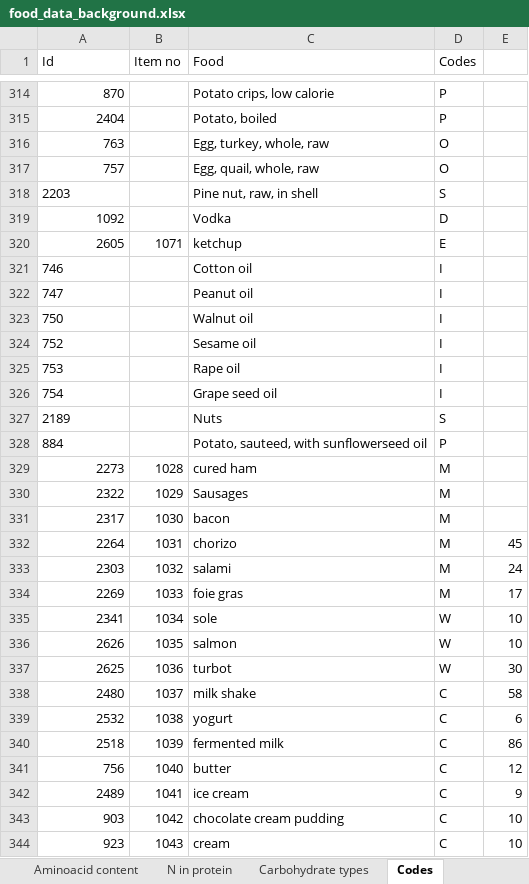
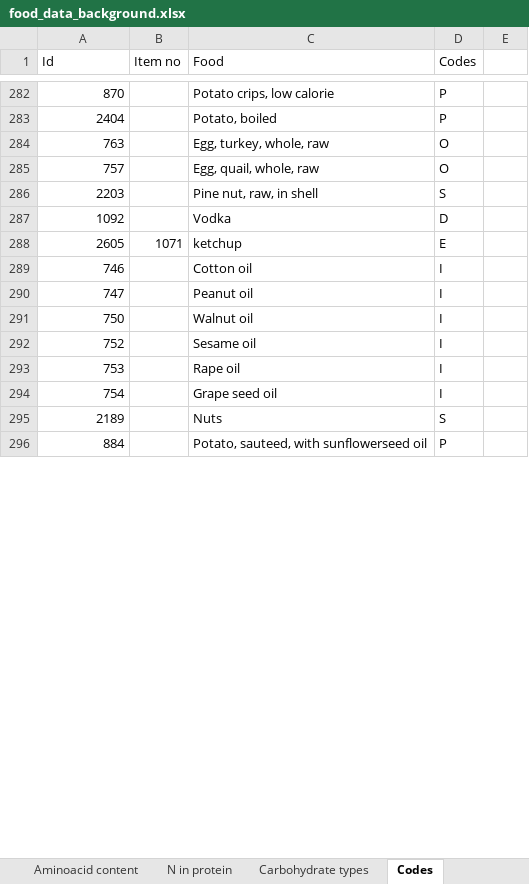
Before and after one commit to marcoscot/CNP-building-blocks.db, an Excel workbook: food_data_background.xlsx, sheet Codes, drawn as a sheet; only a part is shown, gaps mark what is left out; values as stored, in another font and other column widths than the file's, no borders; removed rows and columns are numbered as before the commit, all else as after; the diff covers the shown part only; the diff names each change by its address in the sheet, - before the commit and + after, or states it on an @@ line.

```diff
--- a/food_data_background.xlsx (sheet Codes)
+++ b/food_data_background.xlsx (sheet Codes)
-A286 alignment: left
+A286 alignment: right
-A289:A296 alignment: left
+A289:A296 alignment: right
-row 329: 2273 | 1028 | cured ham | M
-row 330: 2322 | 1029 | Sausages | M
-row 331: 2317 | 1030 | bacon | M
-row 332: 2264 | 1031 | chorizo | M | 45
-row 333: 2303 | 1032 | salami | M | 24
-row 334: 2269 | 1033 | foie gras | M | 17
-row 335: 2341 | 1034 | sole | W | 10
-row 336: 2626 | 1035 | salmon | W | 10
-row 337: 2625 | 1036 | turbot | W | 30
-row 338: 2480 | 1037 | milk shake | C | 58
-row 339: 2532 | 1038 | yogurt | C | 6
-row 340: 2518 | 1039 | fermented milk | C | 86
-row 341: 756 | 1040 | butter | C | 12
-row 342: 2489 | 1041 | ice cream | C | 9
-row 343: 903 | 1042 | chocolate cream pudding | C | 10
-row 344: 923 | 1043 | cream | C | 10
```
Also changed, not shown: 9 added rows, 87 removed rows and 6 edited cells elsewhere in this sheet, macronutrient_details.xlsx, 6 other files.
